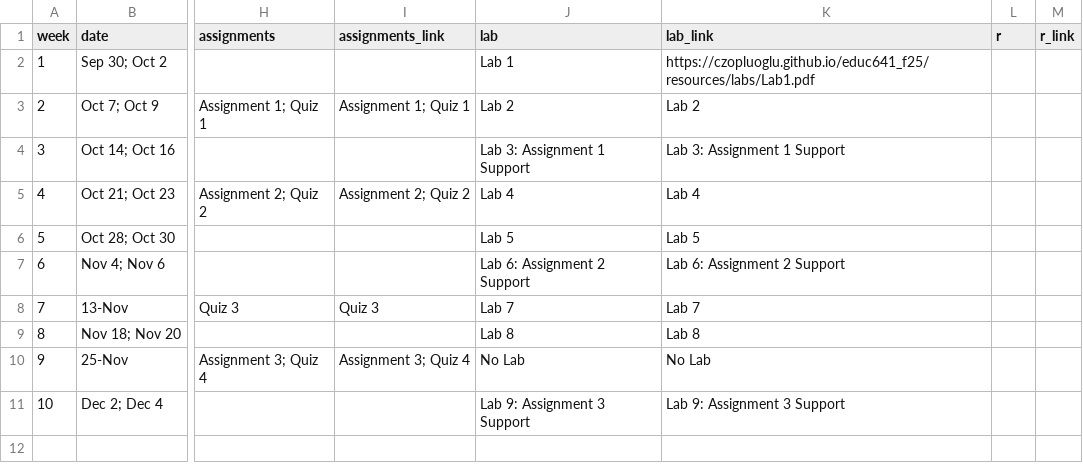
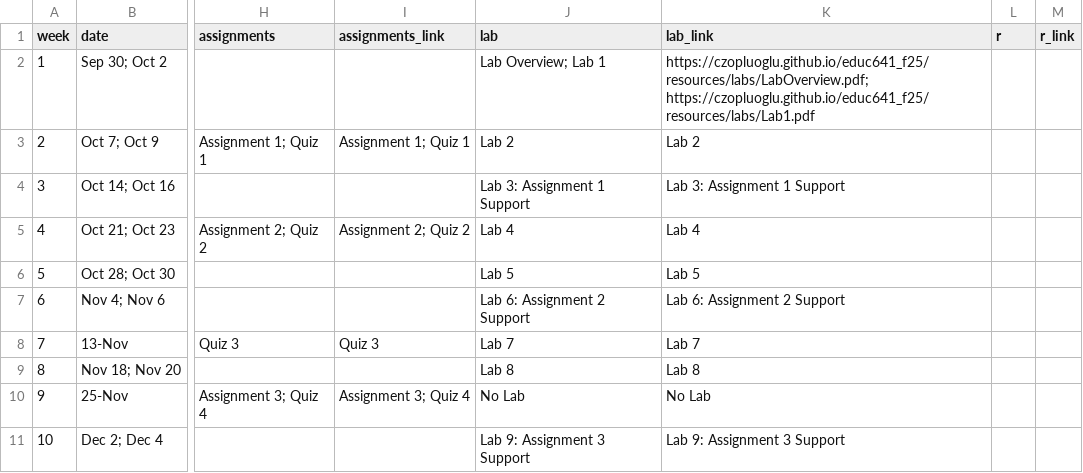
Before and after one commit to czopluoglu/educ641_f25, a CSV file: docs/resources/schedule.csv, drawn as a sheet; only a part is shown, gaps mark what is left out; the diff names each change by its address in the sheet, - before the commit and + after, or states it on an @@ line.

```diff
--- a/docs/resources/schedule.csv
+++ b/docs/resources/schedule.csv
-J2 (lab): Lab 1
+J2 (lab): Lab Overview; Lab 1
-K2 (lab_link): https://czopluoglu.github.io/educ641_f25/resources/labs/Lab1.pdf
+K2 (lab_link): https://czopluoglu.github.io/educ641_f25/resources/labs/LabOverview.pdf; https://czopluoglu.github.io/educ641_f25/resources/labs/Lab1.pdf
```
Also changed, not shown: resources/schedule.csv, 6 other files.
